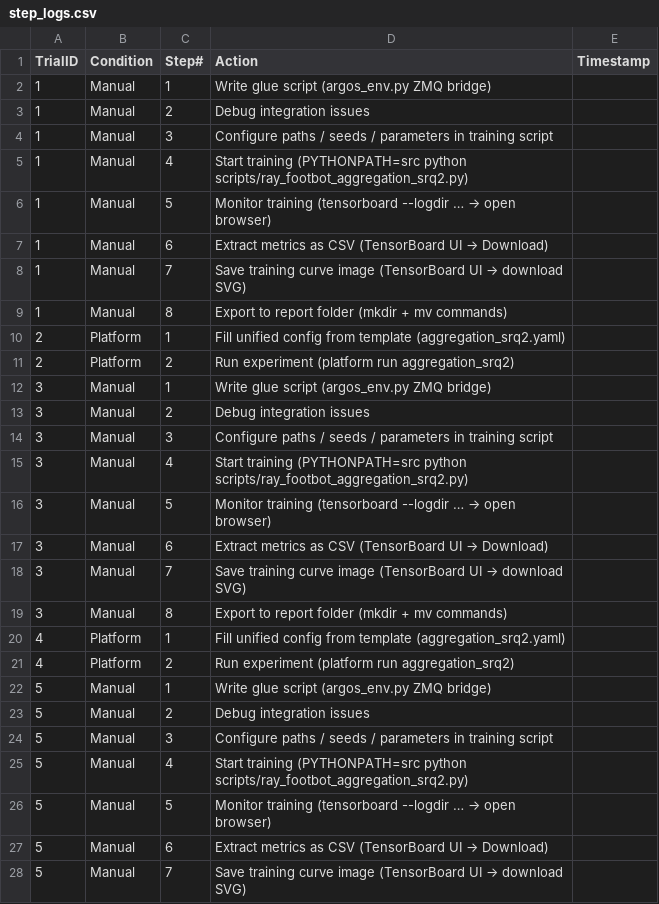
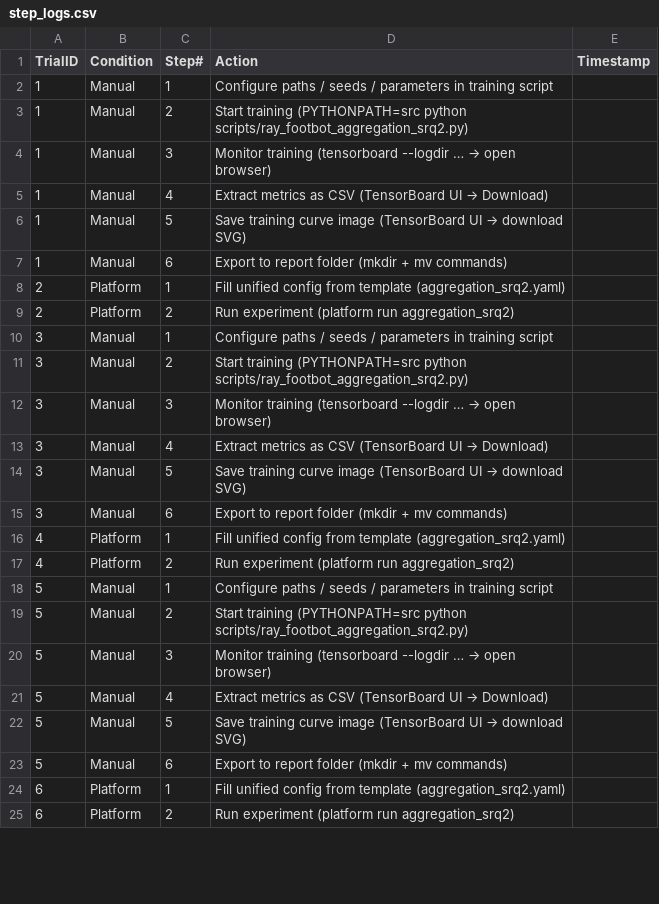
Before and after one commit to tombackert/margos, a CSV file: docs/experiments/evidence/SRQ2/step_logs.csv, drawn as a sheet; only a part is shown; the shorter side is filled out with more unchanged rows; the diff covers the shown part only.

Commit message:
docs: align SRQ2/SRQ4 workflow evidence and step counts

```diff
--- a/docs/experiments/evidence/SRQ2/step_logs.csv
+++ b/docs/experiments/evidence/SRQ2/step_logs.csv
@@ -1,28 +1,23 @@
 TrialID,Condition,Step#,Action,Timestamp
-1,Manual,1,Write glue script (argos_env.py ZMQ bridge),
-1,Manual,2,Debug integration issues,
-1,Manual,3,Configure paths / seeds / parameters in training script,
-1,Manual,4,Start training (PYTHONPATH=src python scripts/ray_footbot_aggregation_srq2.py),
-1,Manual,5,Monitor training (tensorboard --logdir … → open browser),
-1,Manual,6,Extract metrics as CSV (TensorBoard UI → Download),
-1,Manual,7,Save training curve image (TensorBoard UI → download SVG),
-1,Manual,8,Export to report folder (mkdir + mv commands),
+1,Manual,1,Configure paths / seeds / parameters in training script,
+1,Manual,2,Start training (PYTHONPATH=src python scripts/ray_footbot_aggregation_srq2.py),
+1,Manual,3,Monitor training (tensorboard --logdir … → open browser),
+1,Manual,4,Extract metrics as CSV (TensorBoard UI → Download),
+1,Manual,5,Save training curve image (TensorBoard UI → download SVG),
+1,Manual,6,Export to report folder (mkdir + mv commands),
 2,Platform,1,Fill unified config from template (aggregation_srq2.yaml),
 2,Platform,2,Run experiment (platform run aggregation_srq2),
-3,Manual,1,Write glue script (argos_env.py ZMQ bridge),
-3,Manual,2,Debug integration issues,
-3,Manual,3,Configure paths / seeds / parameters in training script,
-3,Manual,4,Start training (PYTHONPATH=src python scripts/ray_footbot_aggregation_srq2.py),
-3,Manual,5,Monitor training (tensorboard --logdir … → open browser),
-3,Manual,6,Extract metrics as CSV (TensorBoard UI → Download),
-3,Manual,7,Save training curve image (TensorBoard UI → download SVG),
-3,Manual,8,Export to report folder (mkdir + mv commands),
+3,Manual,1,Configure paths / seeds / parameters in training script,
+3,Manual,2,Start training (PYTHONPATH=src python scripts/ray_footbot_aggregation_srq2.py),
+3,Manual,3,Monitor training (tensorboard --logdir … → open browser),
+3,Manual,4,Extract metrics as CSV (TensorBoard UI → Download),
+3,Manual,5,Save training curve image (TensorBoard UI → download SVG),
+3,Manual,6,Export to report folder (mkdir + mv commands),
 4,Platform,1,Fill unified config from template (aggregation_srq2.yaml),
 4,Platform,2,Run experiment (platform run aggregation_srq2),
-5,Manual,1,Write glue script (argos_env.py ZMQ bridge),
-5,Manual,2,Debug integration issues,
-5,Manual,3,Configure paths / seeds / parameters in training script,
-5,Manual,4,Start training (PYTHONPATH=src python scripts/ray_footbot_aggregation_srq2.py),
-5,Manual,5,Monitor training (tensorboard --logdir … → open browser),
-5,Manual,6,Extract metrics as CSV (TensorBoard UI → Download),
-5,Manual,7,Save training curve image (TensorBoard UI → download SVG),
+5,Manual,1,Configure paths / seeds / parameters in training script,
+5,Manual,2,Start training (PYTHONPATH=src python scripts/ray_footbot_aggregation_srq2.py),
+5,Manual,3,Monitor training (tensorboard --logdir … → open browser),
+5,Manual,4,Extract metrics as CSV (TensorBoard UI → Download),
+5,Manual,5,Save training curve image (TensorBoard UI → download SVG),
+5,Manual,6,Export to report folder (mkdir + mv commands),
```
Also changed, not shown: 5 removed rows and 12 edited cells elsewhere in this file, 2 other files.
